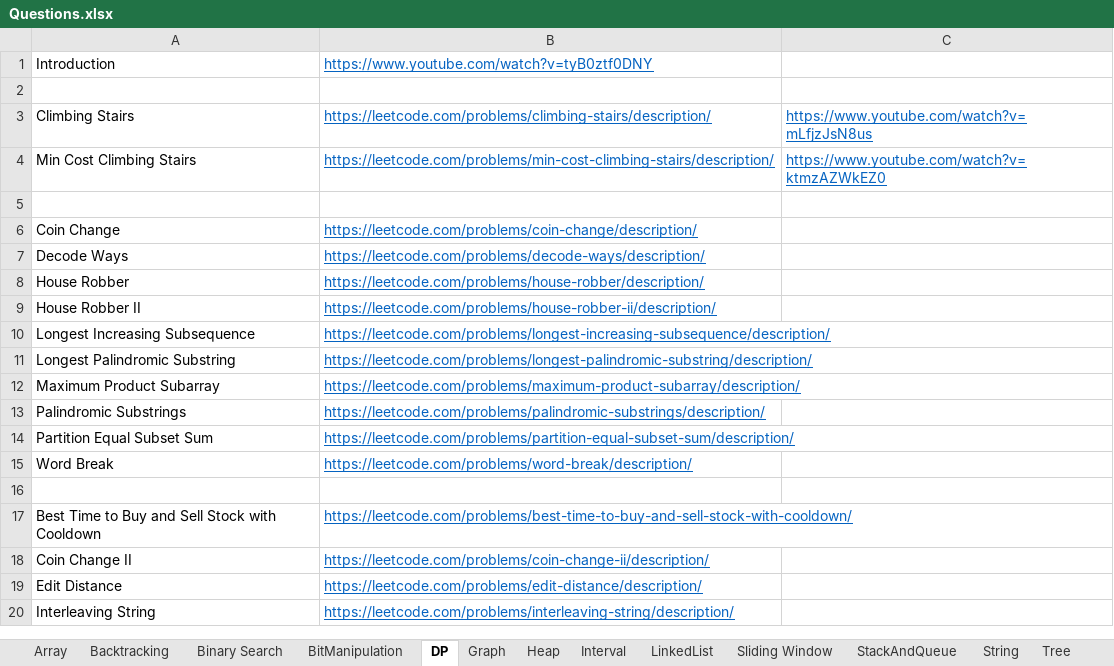
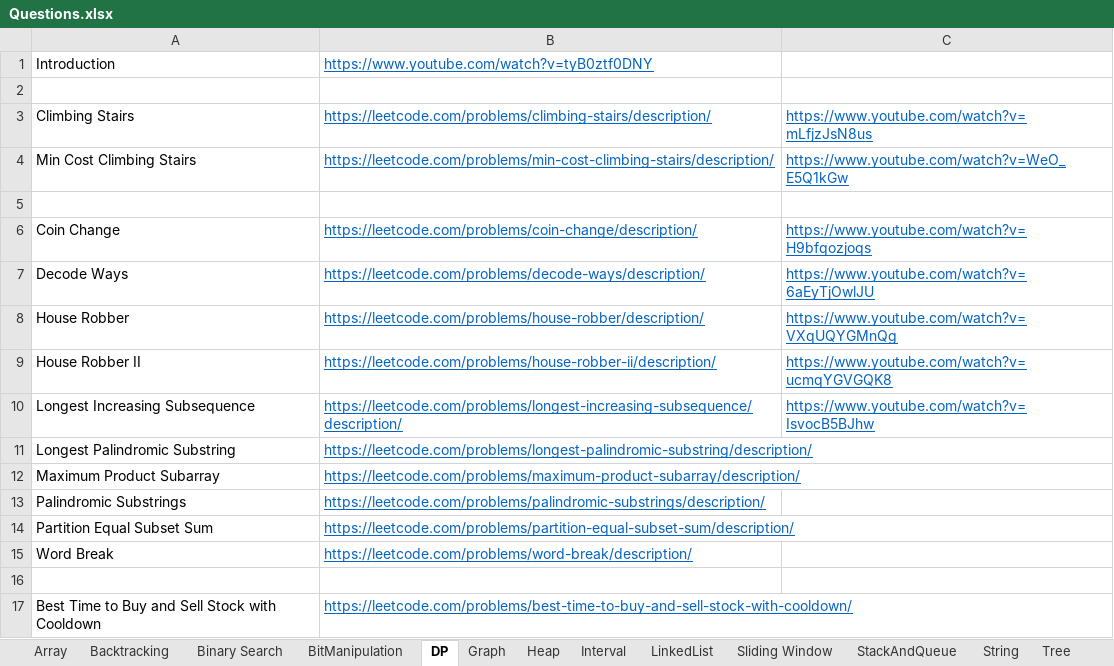
Before and after one commit to hareramcse/Datastructure, an Excel workbook: Questions.xlsx, sheet DP, drawn as a sheet; only a part is shown; the shorter side is filled out with more unchanged rows; values as stored, in another font and other column widths than the file's, no borders; the diff names each change by its address in the sheet, - before the commit and + after, or states it on an @@ line.

```diff
--- a/Questions.xlsx (sheet DP)
+++ b/Questions.xlsx (sheet DP)
-C4: https://www.youtube.com/watch?v=ktmzAZWkEZ0
+C4: https://www.youtube.com/watch?v=WeO_E5Q1kGw
-C6: (empty)
+C6: https://www.youtube.com/watch?v=H9bfqozjoqs
-C7: (empty)
+C7: https://www.youtube.com/watch?v=6aEyTjOwlJU
-C8: (empty)
+C8: https://www.youtube.com/watch?v=VXqUQYGMnQg
-C9: (empty)
+C9: https://www.youtube.com/watch?v=ucmqYGVGQK8
-C10: (empty)
+C10: https://www.youtube.com/watch?v=IsvocB5BJhw
```
Also changed, not shown: 9 other files.
